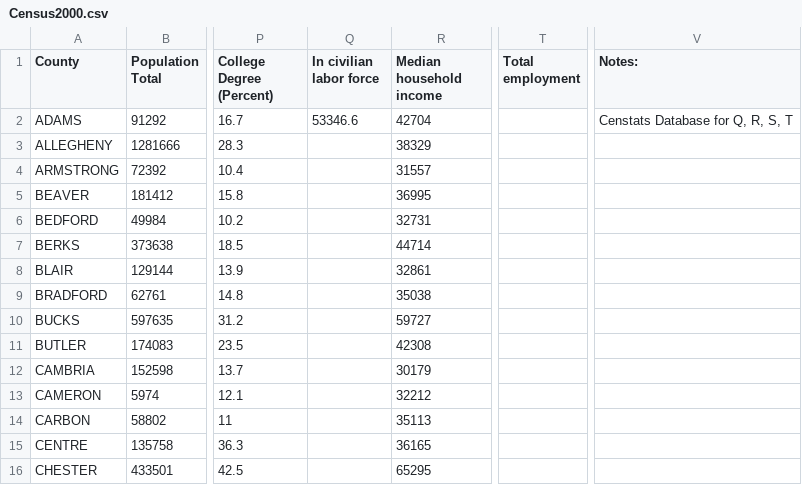
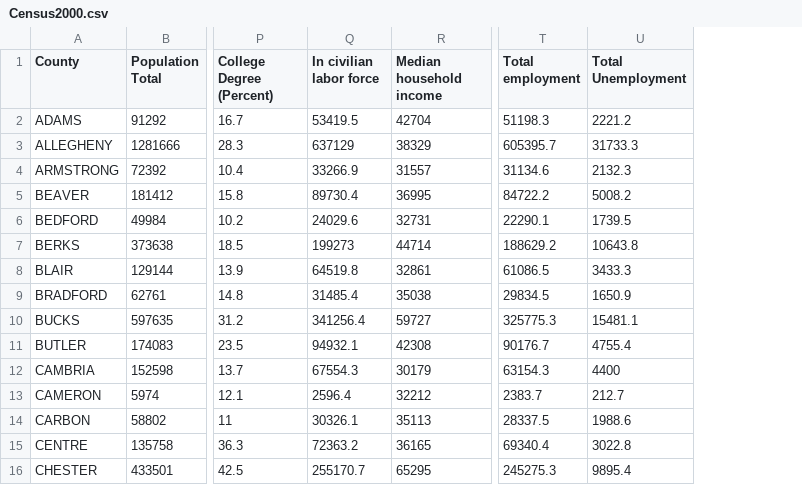
Before and after one commit to mpalko/PASF2016, a CSV file: data/Census2000.csv, drawn as a sheet; only a part is shown, gaps mark what is left out; removed rows and columns are numbered as before the commit, all else as after; the diff covers the shown part only; the diff names each change by its address in the sheet, - before the commit and + after, or states it on an @@ line.

```diff
--- a/data/Census2000.csv
+++ b/data/Census2000.csv
+column U (Total Unemployment), rows 2-16: 2221.2 | 31733.3 | 2132.3 | 5008.2 | 1739.5 | 10643.8 | 3433.3 | 1650.9 | 15481.1 | 4755.4 | 4400 | 212.7 | 1988.6 | 3022.8 | 9895.4
-column V (Notes:), row 2: Censtats Database for Q, R, S, T
-Q2 (In civilian labor force): 53346.6
+Q2 (In civilian labor force): 53419.5
-T2 (Total employment): (empty)
+T2 (Total employment): 51198.3
-Q3 (In civilian labor force): (empty)
+Q3 (In civilian labor force): 637129
-T3 (Total employment): (empty)
+T3 (Total employment): 605395.7
-Q4 (In civilian labor force): (empty)
+Q4 (In civilian labor force): 33266.9
-T4 (Total employment): (empty)
+T4 (Total employment): 31134.6
-Q5 (In civilian labor force): (empty)
+Q5 (In civilian labor force): 89730.4
-T5 (Total employment): (empty)
+T5 (Total employment): 84722.2
-Q6 (In civilian labor force): (empty)
+Q6 (In civilian labor force): 24029.6
-T6 (Total employment): (empty)
+T6 (Total employment): 22290.1
-Q7 (In civilian labor force): (empty)
+Q7 (In civilian labor force): 199273
-T7 (Total employment): (empty)
+T7 (Total employment): 188629.2
-Q8 (In civilian labor force): (empty)
+Q8 (In civilian labor force): 64519.8
-T8 (Total employment): (empty)
+T8 (Total employment): 61086.5
-Q9 (In civilian labor force): (empty)
+Q9 (In civilian labor force): 31485.4
-T9 (Total employment): (empty)
+T9 (Total employment): 29834.5
-Q10 (In civilian labor force): (empty)
+Q10 (In civilian labor force): 341256.4
-T10 (Total employment): (empty)
+T10 (Total employment): 325775.3
-Q11 (In civilian labor force): (empty)
+Q11 (In civilian labor force): 94932.1
-T11 (Total employment): (empty)
+T11 (Total employment): 90176.7
-Q12 (In civilian labor force): (empty)
+Q12 (In civilian labor force): 67554.3
-T12 (Total employment): (empty)
+T12 (Total employment): 63154.3
-Q13 (In civilian labor force): (empty)
+Q13 (In civilian labor force): 2596.4
-T13 (Total employment): (empty)
+T13 (Total employment): 2383.7
-Q14 (In civilian labor force): (empty)
+Q14 (In civilian labor force): 30326.1
-T14 (Total employment): (empty)
+T14 (Total employment): 28337.5
-Q15 (In civilian labor force): (empty)
+Q15 (In civilian labor force): 72363.2
-T15 (Total employment): (empty)
+T15 (Total employment): 69340.4
-Q16 (In civilian labor force): (empty)
+Q16 (In civilian labor force): 255170.7
-T16 (Total employment): (empty)
+T16 (Total employment): 245275.3
```
Also changed, not shown: 104 edited cells elsewhere in this file, data/Census1990.csv, data/Census2010.csv.
